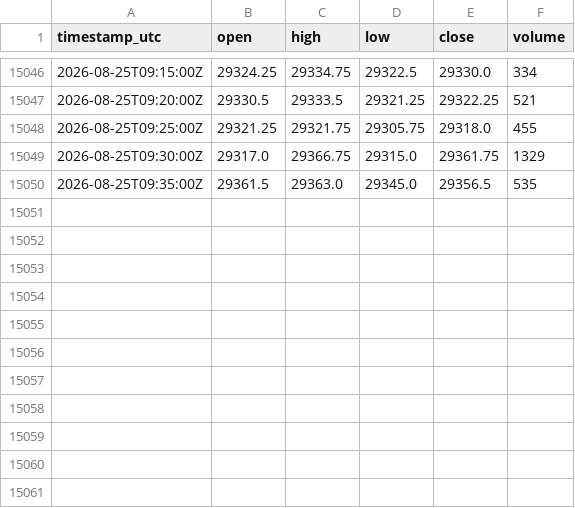
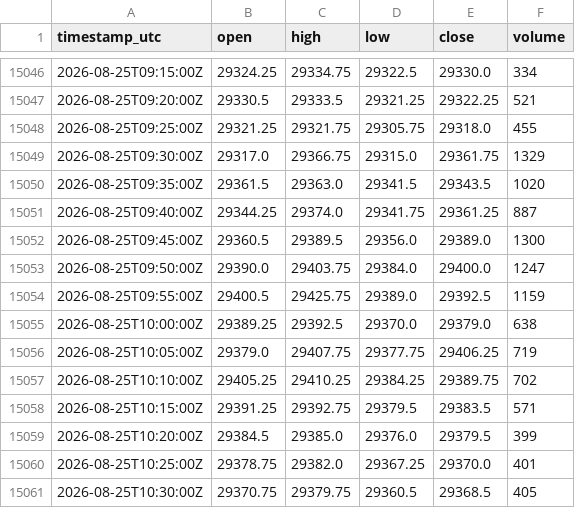
Before and after one commit to cjosh4toyotas-stack/silver-bullet-backtest, a CSV file: data/NQF-continuous.csv, drawn as a sheet; only a part is shown, gaps mark what is left out.

```diff
--- a/data/NQF-continuous.csv
+++ b/data/NQF-continuous.csv
@@ -15049,2 +15049,13 @@ timestamp_utc,open,high,low,close,volume
 2026-08-25T09:30:00Z,29317.0,29366.75,29315.0,29361.75,1329
-2026-08-25T09:35:00Z,29361.5,29363.0,29345.0,29356.5,535
+2026-08-25T09:35:00Z,29361.5,29363.0,29341.5,29343.5,1020
+2026-08-25T09:40:00Z,29344.25,29374.0,29341.75,29361.25,887
+2026-08-25T09:45:00Z,29360.5,29389.5,29356.0,29389.0,1300
+2026-08-25T09:50:00Z,29390.0,29403.75,29384.0,29400.0,1247
+2026-08-25T09:55:00Z,29400.5,29425.75,29389.0,29392.5,1159
+2026-08-25T10:00:00Z,29389.25,29392.5,29370.0,29379.0,638
+2026-08-25T10:05:00Z,29379.0,29407.75,29377.75,29406.25,719
+2026-08-25T10:10:00Z,29405.25,29410.25,29384.25,29389.75,702
+2026-08-25T10:15:00Z,29391.25,29392.75,29379.5,29383.5,571
+2026-08-25T10:20:00Z,29384.5,29385.0,29376.0,29379.5,399
+2026-08-25T10:25:00Z,29378.75,29382.0,29367.25,29370.0,401
+2026-08-25T10:30:00Z,29370.75,29379.75,29360.5,29368.5,405
```
Also changed, not shown: data/markets/CL.csv, data/markets/ES.csv, 4 other files.
